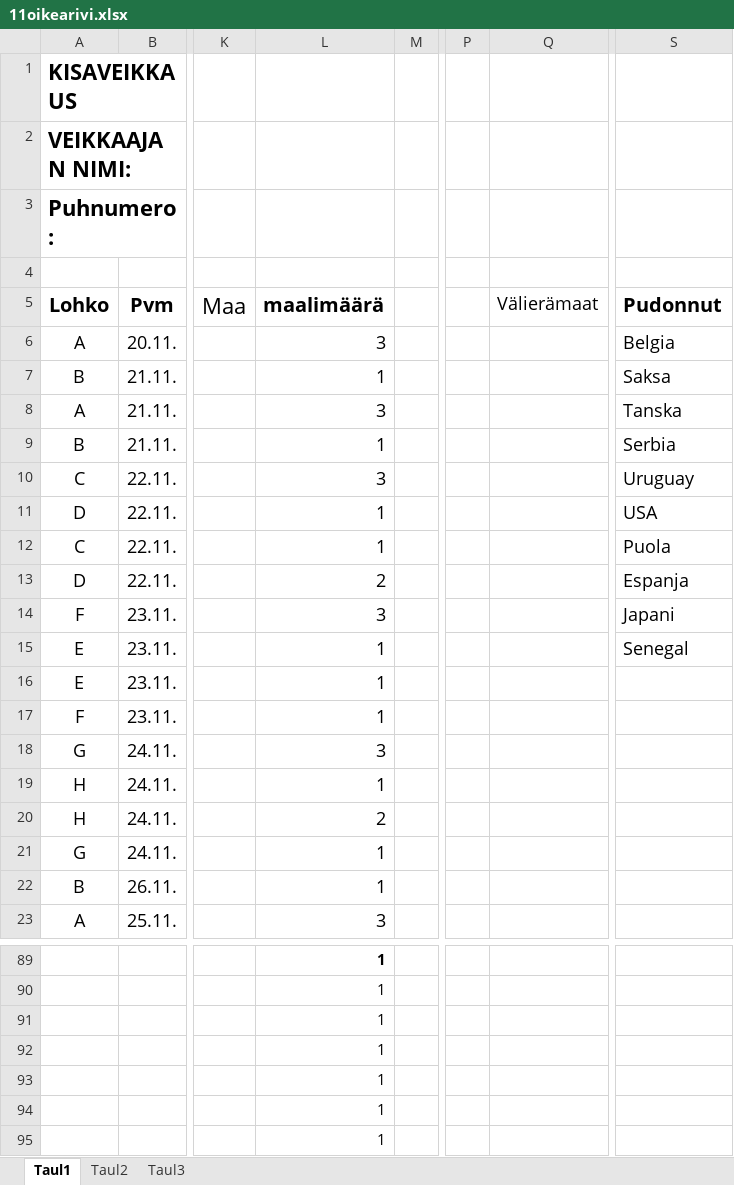
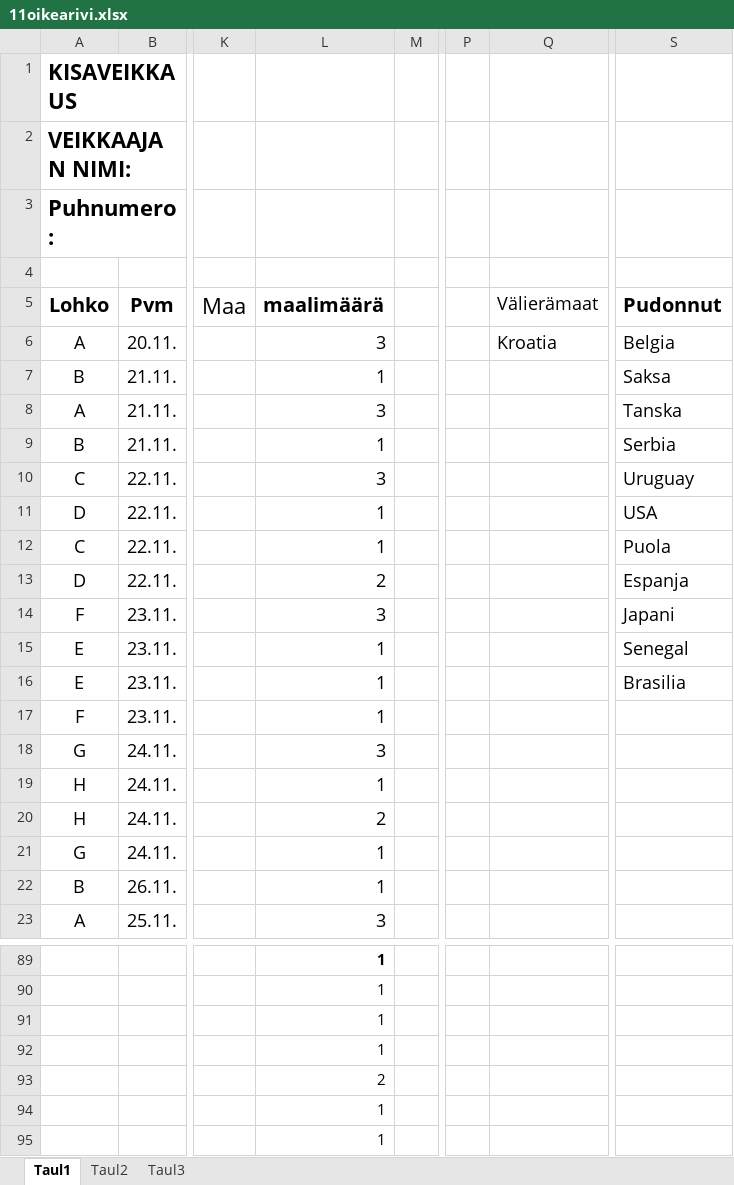
Before and after one commit to Pedusal/wc2022, an Excel workbook: Data/11oikearivi.xlsx, sheet Taul1, drawn as a sheet; only a part is shown, gaps mark what is left out; values as stored, in another font and other column widths than the file's, no borders; the diff names each change by its address in the sheet, - before the commit and + after, or states it on an @@ line.

```diff
--- a/Data/11oikearivi.xlsx (sheet Taul1)
+++ b/Data/11oikearivi.xlsx (sheet Taul1)
-Q6 (Välierämaat): (empty)
+Q6 (Välierämaat): Kroatia
-S16 (Pudonnut): (empty)
+S16 (Pudonnut): Brasilia
-L93 (maalimäärä): 1
+L93 (maalimäärä): 2
```
Also changed, not shown: 2 other files.
